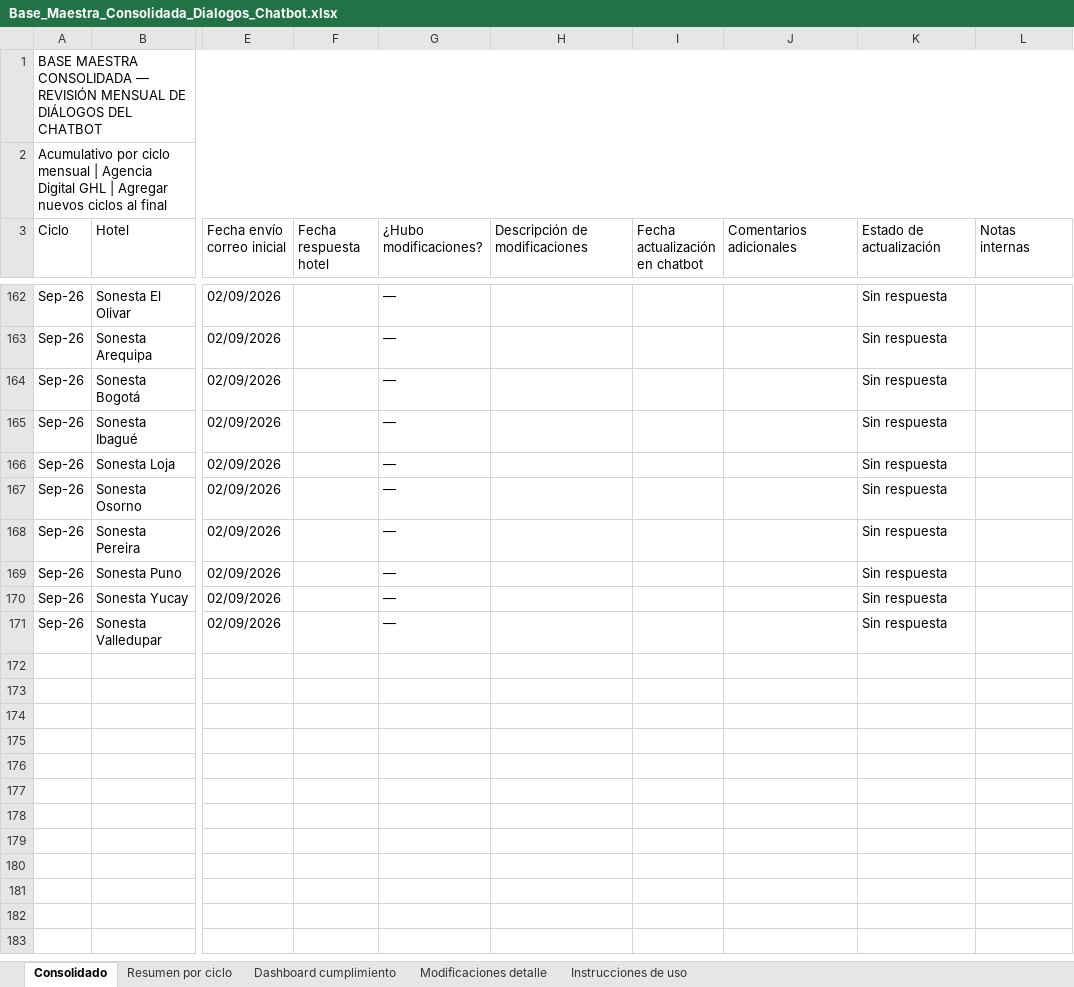
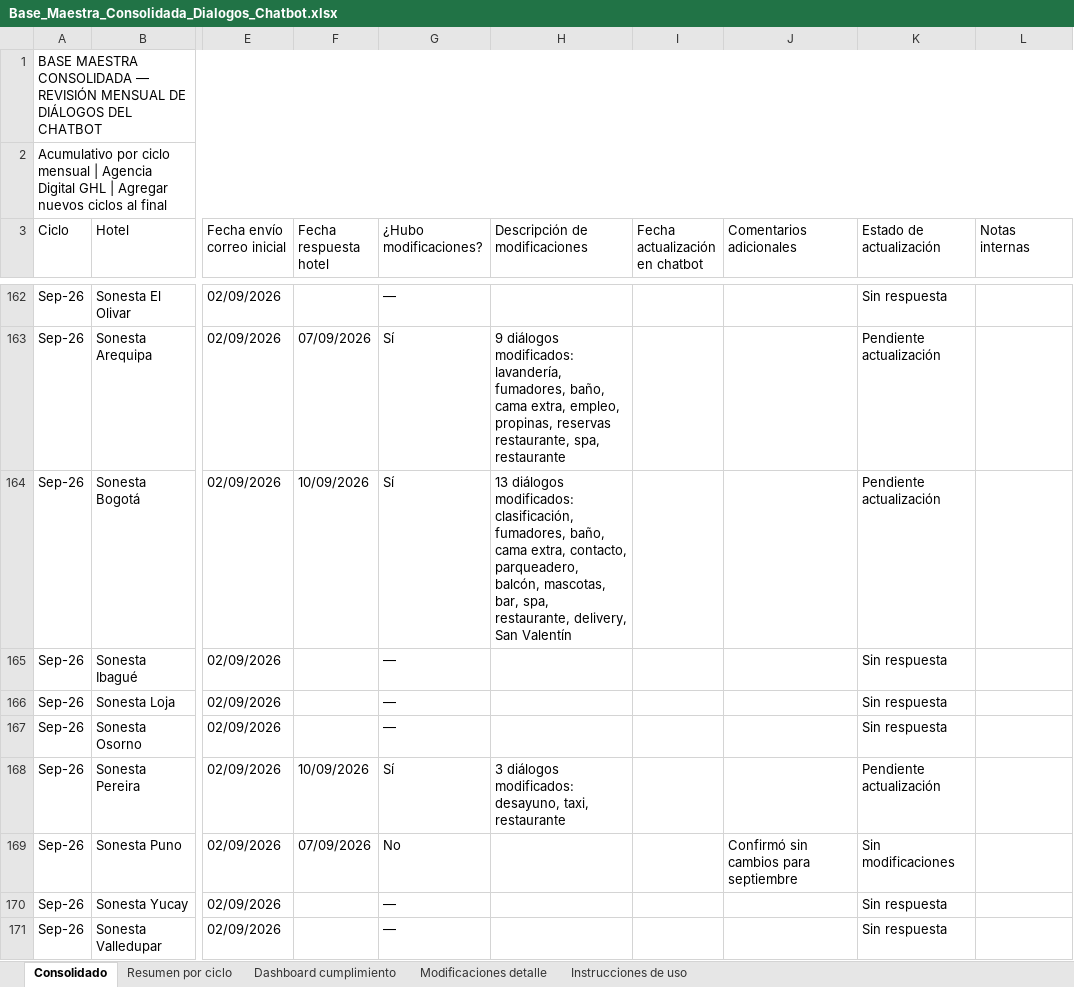
Before and after one commit to santiagocristancho0722/seguimiento-dialogos-chatbot-ghl, an Excel workbook: Base_Maestra_Consolidada_Dialogos_Chatbot.xlsx, sheet Consolidado, drawn as a sheet; only a part is shown, gaps mark what is left out; values as stored, in another font and other column widths than the file's, no cell formats; the diff covers the shown part only; the diff names each change by its address in the sheet, - before the commit and + after, or states it on an @@ line.

```diff
--- a/Base_Maestra_Consolidada_Dialogos_Chatbot.xlsx (sheet Consolidado)
+++ b/Base_Maestra_Consolidada_Dialogos_Chatbot.xlsx (sheet Consolidado)
-F163 (Fecha respuesta hotel): (empty)
+F163 (Fecha respuesta hotel): 07/09/2026
-G163:G164 (¿Hubo modificaciones?): —
+G163:G164 (¿Hubo modificaciones?): Sí
-H163 (Descripción de modificaciones): (empty)
+H163 (Descripción de modificaciones): 9 diálogos modificados: lavandería, fumadores, baño, cama extra, empleo, propinas, reservas restaurante, spa, restaurante
-K163:K164 (Estado de actualización): Sin respuesta
+K163:K164 (Estado de actualización): Pendiente actualización
-F164 (Fecha respuesta hotel): (empty)
+F164 (Fecha respuesta hotel): 10/09/2026
-H164 (Descripción de modificaciones): (empty)
+H164 (Descripción de modificaciones): 13 diálogos modificados: clasificación, fumadores, baño, cama extra, contacto, parqueadero, balcón, mascotas, bar, spa, restaurante, delivery, San Valentín
-F168 (Fecha respuesta hotel): (empty)
+F168 (Fecha respuesta hotel): 10/09/2026
-G168 (¿Hubo modificaciones?): —
+G168 (¿Hubo modificaciones?): Sí
-H168 (Descripción de modificaciones): (empty)
+H168 (Descripción de modificaciones): 3 diálogos modificados: desayuno, taxi, restaurante
-K168 (Estado de actualización): Sin respuesta
+K168 (Estado de actualización): Pendiente actualización
-F169 (Fecha respuesta hotel): (empty)
+F169 (Fecha respuesta hotel): 07/09/2026
-G169 (¿Hubo modificaciones?): —
+G169 (¿Hubo modificaciones?): No
-J169 (Comentarios adicionales): (empty)
+J169 (Comentarios adicionales): Confirmó sin cambios para septiembre
-K169 (Estado de actualización): Sin respuesta
+K169 (Estado de actualización): Sin modificaciones
```
Also changed, not shown: 59 edited cells elsewhere in this sheet, sheet Modificaciones detalle, sheet Dashboard cumplimiento, sheet Resumen por ciclo, cell formats, 1 other file.
